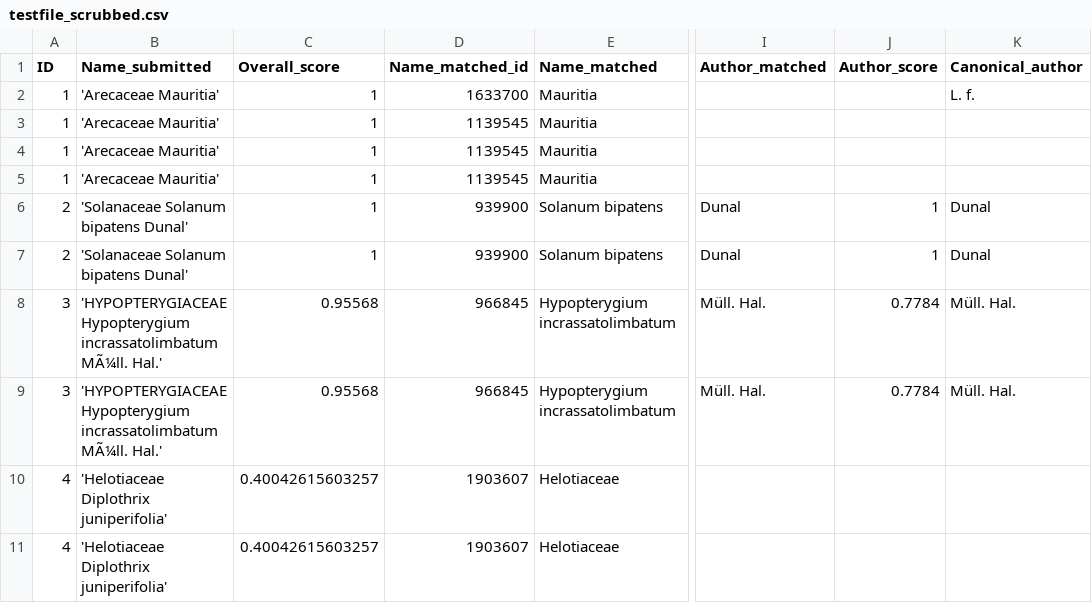
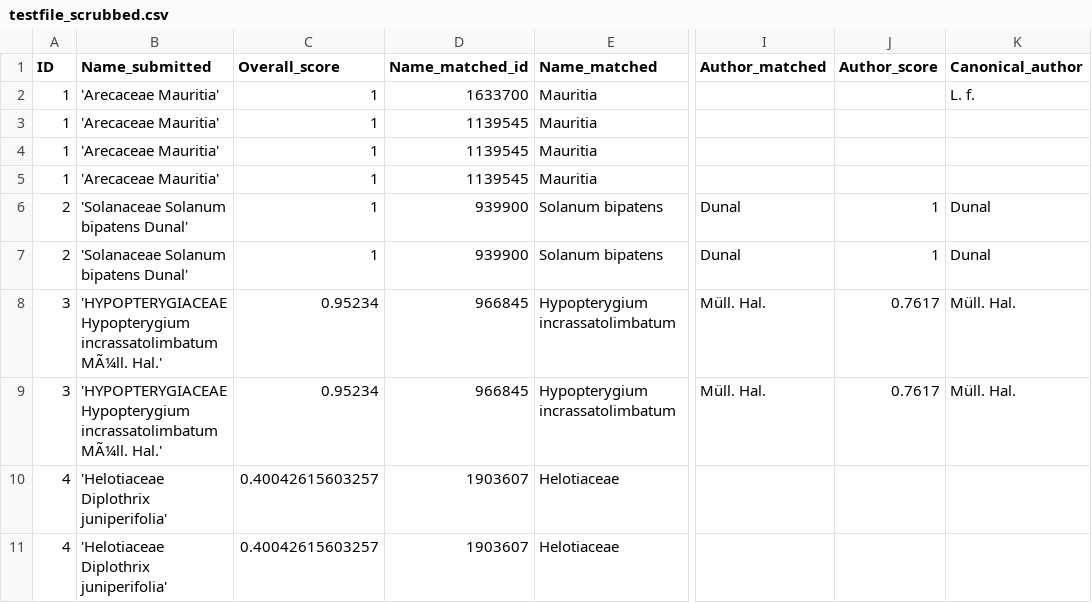
Before and after one commit to ojalaquellueva/TNRSbatch, a CSV file: example_data/testfile_scrubbed.csv, drawn as a sheet; only a part is shown, gaps mark what is left out; the diff names each change by its address in the sheet, - before the commit and + after, or states it on an @@ line.

```diff
--- a/example_data/testfile_scrubbed.csv
+++ b/example_data/testfile_scrubbed.csv
-C8:C9 (Overall_score): 0.95568
+C8:C9 (Overall_score): 0.95234
-J8:J9 (Author_score): 0.7784
+J8:J9 (Author_score): 0.7617
```
Also changed, not shown: 7 other files.
